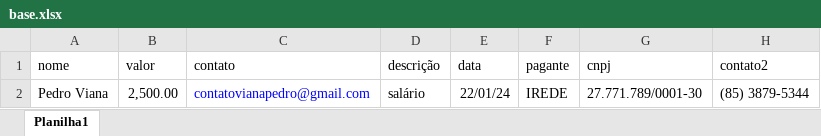
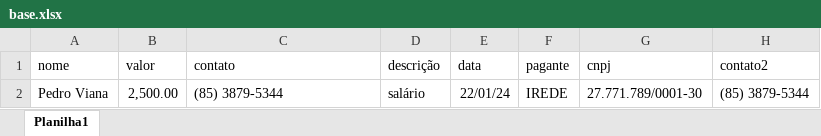
Before and after one commit to ing-almeida/projetorecibo, an Excel workbook: base.xlsx, sheet Planilha1, drawn as a sheet; values as stored, in another font and other column widths than the file's, no borders; the diff names each change by its address in the sheet, - before the commit and + after, or states it on an @@ line.

Commit message:
Data atualizada

```diff
--- a/base.xlsx (sheet Planilha1)
+++ b/base.xlsx (sheet Planilha1)
-C2 (contato): contatovianapedro@gmail.com
+C2 (contato): (85) 3879-5344
-C2 text colour: #0000FF
+C2 text colour: black
```
Also changed, not shown: 3 other files.
